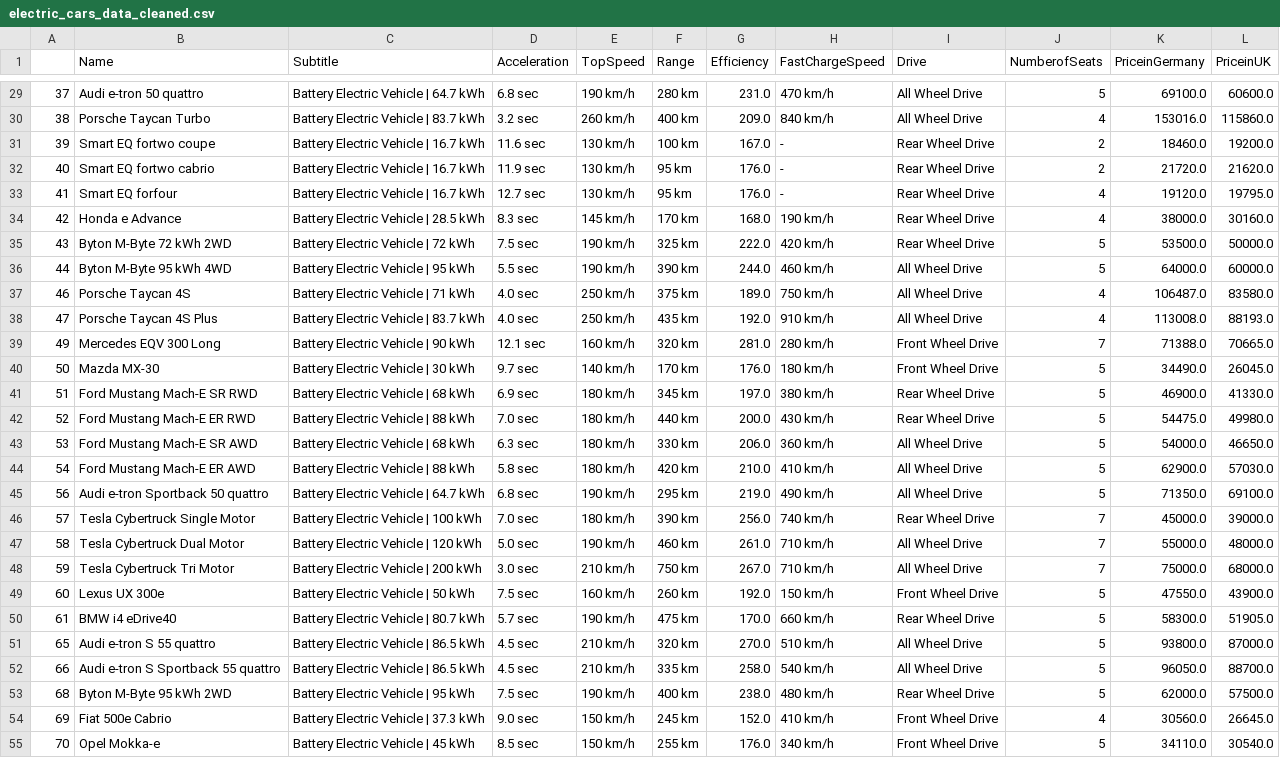
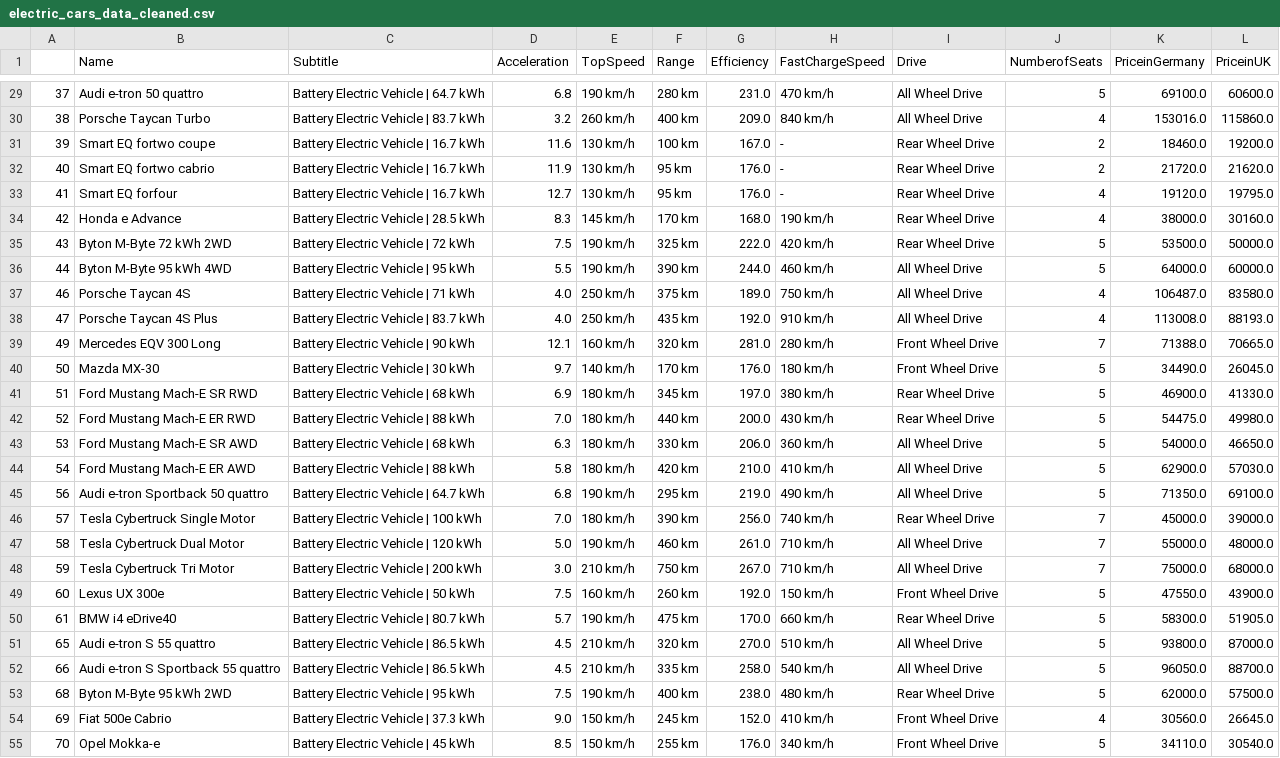
Before and after one commit to smythp/foundations-data-science, a CSV file: data/electric_cars_data_cleaned.csv, drawn as a sheet; only a part is shown, gaps mark what is left out; the diff covers the shown part only; the diff names each change by its address in the sheet, - before the commit and + after, or states it on an @@ line.

Commit message:
updated acceleration in electric cars data

```diff
--- a/data/electric_cars_data_cleaned.csv
+++ b/data/electric_cars_data_cleaned.csv
-D29 (Acceleration): 6.8 sec
+D29 (Acceleration): 6.8
-D30 (Acceleration): 3.2 sec
+D30 (Acceleration): 3.2
-D31 (Acceleration): 11.6 sec
+D31 (Acceleration): 11.6
-D32 (Acceleration): 11.9 sec
+D32 (Acceleration): 11.9
-D33 (Acceleration): 12.7 sec
+D33 (Acceleration): 12.7
-D34 (Acceleration): 8.3 sec
+D34 (Acceleration): 8.3
-D35 (Acceleration): 7.5 sec
+D35 (Acceleration): 7.5
-D36 (Acceleration): 5.5 sec
+D36 (Acceleration): 5.5
-D37:D38 (Acceleration): 4.0 sec
+D37:D38 (Acceleration): 4.0
-D39 (Acceleration): 12.1 sec
+D39 (Acceleration): 12.1
-D40 (Acceleration): 9.7 sec
+D40 (Acceleration): 9.7
-D41 (Acceleration): 6.9 sec
+D41 (Acceleration): 6.9
-D42 (Acceleration): 7.0 sec
+D42 (Acceleration): 7.0
-D43 (Acceleration): 6.3 sec
+D43 (Acceleration): 6.3
-D44 (Acceleration): 5.8 sec
+D44 (Acceleration): 5.8
-D45 (Acceleration): 6.8 sec
+D45 (Acceleration): 6.8
-D46 (Acceleration): 7.0 sec
+D46 (Acceleration): 7.0
-D47 (Acceleration): 5.0 sec
+D47 (Acceleration): 5.0
-D48 (Acceleration): 3.0 sec
+D48 (Acceleration): 3.0
-D49 (Acceleration): 7.5 sec
+D49 (Acceleration): 7.5
-D50 (Acceleration): 5.7 sec
+D50 (Acceleration): 5.7
-D51:D52 (Acceleration): 4.5 sec
+D51:D52 (Acceleration): 4.5
-D53 (Acceleration): 7.5 sec
+D53 (Acceleration): 7.5
-D54 (Acceleration): 9.0 sec
+D54 (Acceleration): 9.0
-D55 (Acceleration): 8.5 sec
+D55 (Acceleration): 8.5
```
Also changed, not shown: 100 edited cells elsewhere in this file.
